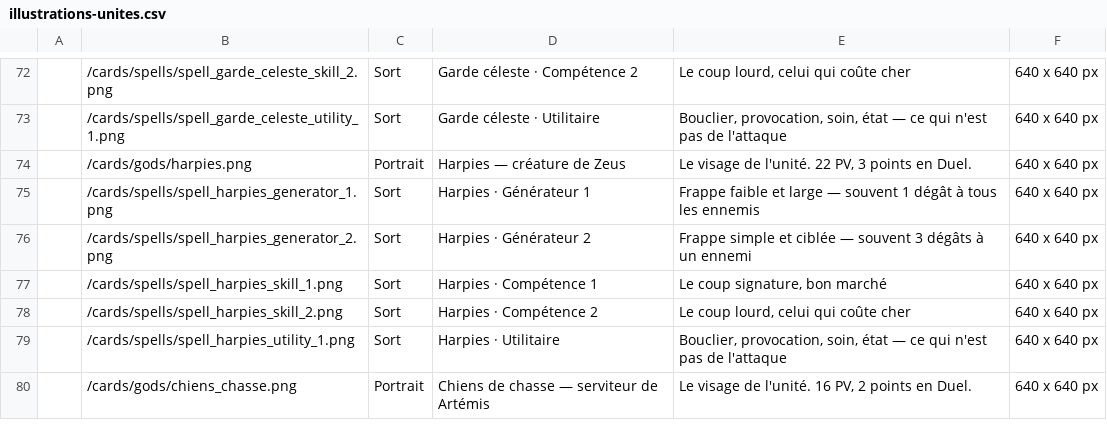
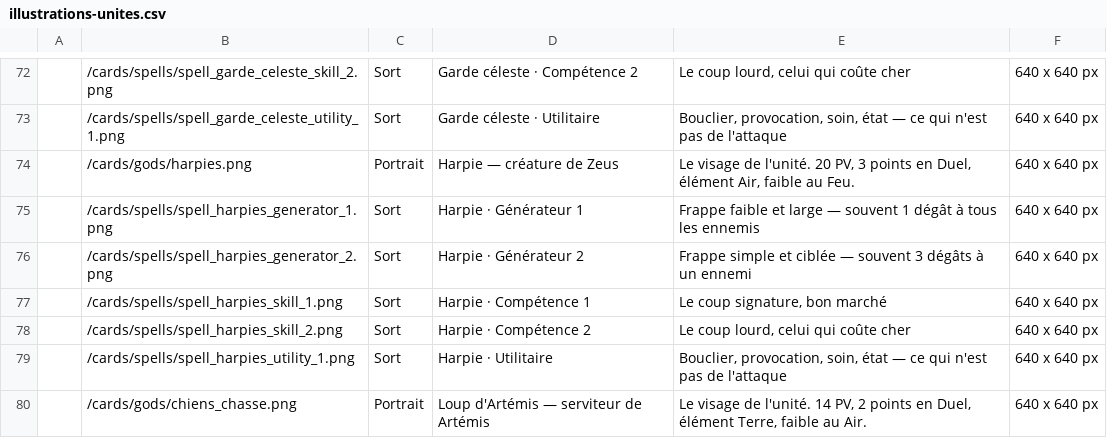
Before and after one commit to Drifty63/Gods-Server, a CSV file: illustrations-unites.csv, drawn as a sheet; only a part is shown, gaps mark what is left out; the diff covers the shown part only.

```diff
--- a/illustrations-unites.csv
+++ b/illustrations-unites.csv
@@ -73,8 +73,8 @@
 "";"/cards/spells/spell_garde_celeste_utility_1.png";"Sort";"Garde céleste · Utilitaire";"Bouclier, provocation, soin, état — ce qui n'est pas de l'attaque";"640 x 640 px"
-"";"/cards/gods/harpies.png";"Portrait";"Harpies — créature de Zeus";"Le visage de l'unité. 22 PV, 3 points en Duel.";"640 x 640 px"
-"";"/cards/spells/spell_harpies_generator_1.png";"Sort";"Harpies · Générateur 1";"Frappe faible et large — souvent 1 dégât à tous les ennemis";"640 x 640 px"
-"";"/cards/spells/spell_harpies_generator_2.png";"Sort";"Harpies · Générateur 2";"Frappe simple et ciblée — souvent 3 dégâts à un ennemi";"640 x 640 px"
-"";"/cards/spells/spell_harpies_skill_1.png";"Sort";"Harpies · Compétence 1";"Le coup signature, bon marché";"640 x 640 px"
-"";"/cards/spells/spell_harpies_skill_2.png";"Sort";"Harpies · Compétence 2";"Le coup lourd, celui qui coûte cher";"640 x 640 px"
-"";"/cards/spells/spell_harpies_utility_1.png";"Sort";"Harpies · Utilitaire";"Bouclier, provocation, soin, état — ce qui n'est pas de l'attaque";"640 x 640 px"
-"";"/cards/gods/chiens_chasse.png";"Portrait";"Chiens de chasse — serviteur de Artémis";"Le visage de l'unité. 16 PV, 2 points en Duel.";"640 x 640 px"
+"";"/cards/gods/harpies.png";"Portrait";"Harpie — créature de Zeus";"Le visage de l'unité. 20 PV, 3 points en Duel, élément Air, faible au Feu.";"640 x 640 px"
+"";"/cards/spells/spell_harpies_generator_1.png";"Sort";"Harpie · Générateur 1";"Frappe faible et large — souvent 1 dégât à tous les ennemis";"640 x 640 px"
+"";"/cards/spells/spell_harpies_generator_2.png";"Sort";"Harpie · Générateur 2";"Frappe simple et ciblée — souvent 3 dégâts à un ennemi";"640 x 640 px"
+"";"/cards/spells/spell_harpies_skill_1.png";"Sort";"Harpie · Compétence 1";"Le coup signature, bon marché";"640 x 640 px"
+"";"/cards/spells/spell_harpies_skill_2.png";"Sort";"Harpie · Compétence 2";"Le coup lourd, celui qui coûte cher";"640 x 640 px"
+"";"/cards/spells/spell_harpies_utility_1.png";"Sort";"Harpie · Utilitaire";"Bouclier, provocation, soin, état — ce qui n'est pas de l'attaque";"640 x 640 px"
+"";"/cards/gods/chiens_chasse.png";"Portrait";"Loup d'Artémis — serviteur de Artémis";"Le visage de l'unité. 14 PV, 2 points en Duel, élément Terre, faible au Air.";"640 x 640 px"
```
Also changed, not shown: 58 edited cells elsewhere in this file, unites-mecaniques.csv, 5 other files.
